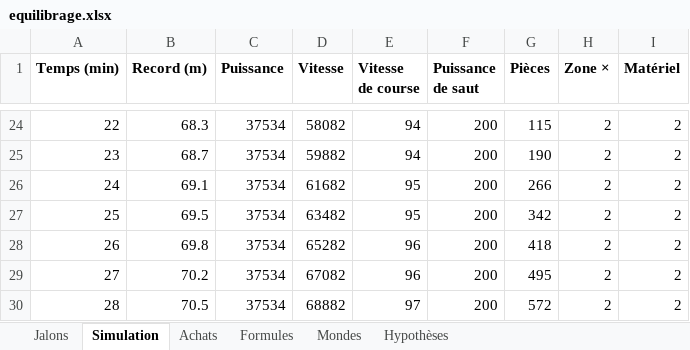
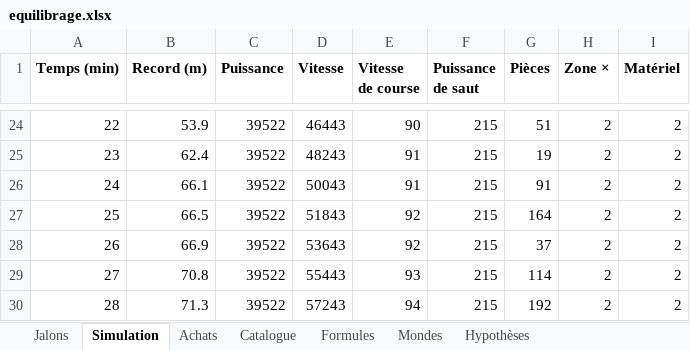
Before and after one commit to Prudhommeloucas/saut-en-longueur, an Excel workbook: assets/equilibrage/equilibrage.xlsx, sheet Simulation, drawn as a sheet; only a part is shown, gaps mark what is left out; values as stored, in another font and other column widths than the file's, no borders; the diff covers the shown part only; the diff names each change by its address in the sheet, - before the commit and + after, or states it on an @@ line.

```diff
--- a/assets/equilibrage/equilibrage.xlsx (sheet Simulation)
+++ b/assets/equilibrage/equilibrage.xlsx (sheet Simulation)
+sheet tab: Catalogue
-B24 (Record (m)): 68.3
+B24 (Record (m)): 53.9
-C24:C30 (Puissance): 37534
+C24:C30 (Puissance): 39522
-D24 (Vitesse): 58082
+D24 (Vitesse): 46443
-E24 (Vitesse de course): 94
+E24 (Vitesse de course): 90
-F24:F30 (Puissance de saut): 200
+F24:F30 (Puissance de saut): 215
-G24 (Pièces): 115
+G24 (Pièces): 51
-B25 (Record (m)): 68.7
+B25 (Record (m)): 62.4
-D25 (Vitesse): 59882
+D25 (Vitesse): 48243
-E25 (Vitesse de course): 94
+E25 (Vitesse de course): 91
-G25 (Pièces): 190
+G25 (Pièces): 19
-B26 (Record (m)): 69.1
+B26 (Record (m)): 66.1
-D26 (Vitesse): 61682
+D26 (Vitesse): 50043
-E26 (Vitesse de course): 95
+E26 (Vitesse de course): 91
-G26 (Pièces): 266
+G26 (Pièces): 91
-B27 (Record (m)): 69.5
+B27 (Record (m)): 66.5
-D27 (Vitesse): 63482
+D27 (Vitesse): 51843
-E27 (Vitesse de course): 95
+E27 (Vitesse de course): 92
-G27 (Pièces): 342
+G27 (Pièces): 164
-B28 (Record (m)): 69.8
+B28 (Record (m)): 66.9
-D28 (Vitesse): 65282
+D28 (Vitesse): 53643
-E28 (Vitesse de course): 96
+E28 (Vitesse de course): 92
-G28 (Pièces): 418
+G28 (Pièces): 37
-B29 (Record (m)): 70.2
+B29 (Record (m)): 70.8
-D29 (Vitesse): 67082
+D29 (Vitesse): 55443
-E29 (Vitesse de course): 96
+E29 (Vitesse de course): 93
-G29 (Pièces): 495
+G29 (Pièces): 114
-B30 (Record (m)): 70.5
+B30 (Record (m)): 71.3
-D30 (Vitesse): 68882
+D30 (Vitesse): 57243
-E30 (Vitesse de course): 97
+E30 (Vitesse de course): 94
-G30 (Pièces): 572
+G30 (Pièces): 192
```
Also changed, not shown: 697 edited cells elsewhere in this sheet, sheet Achats, sheet Hypothèses, sheet Formules, sheet Jalons, 20 other files.
